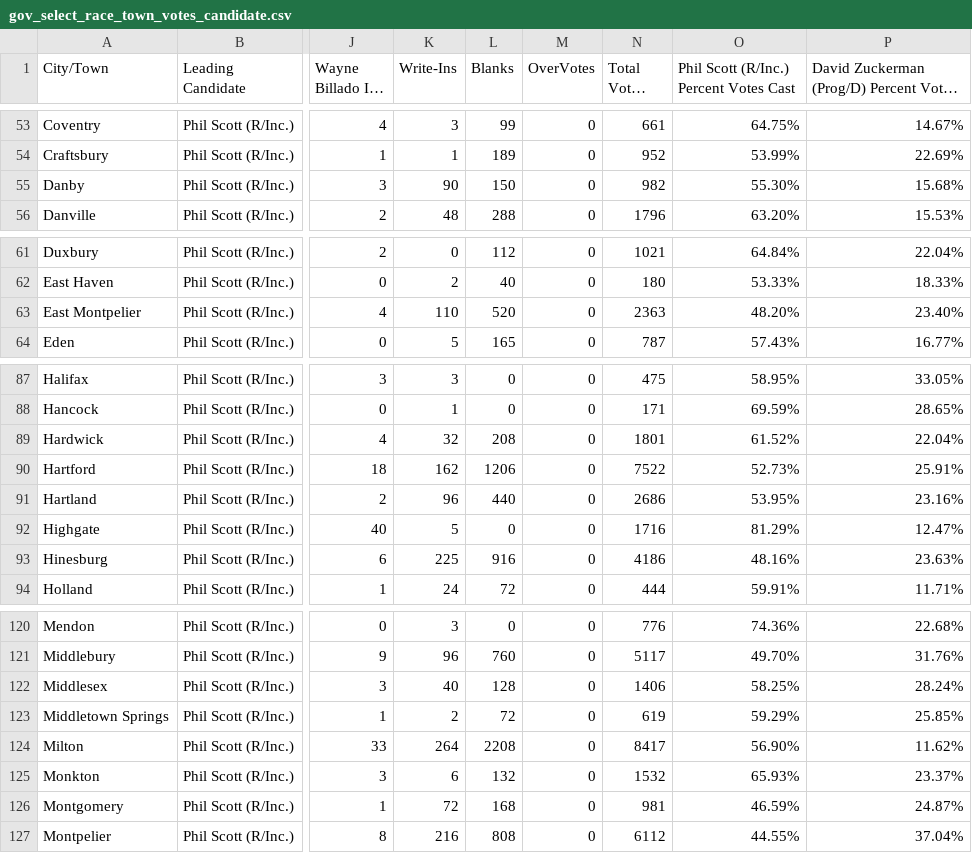
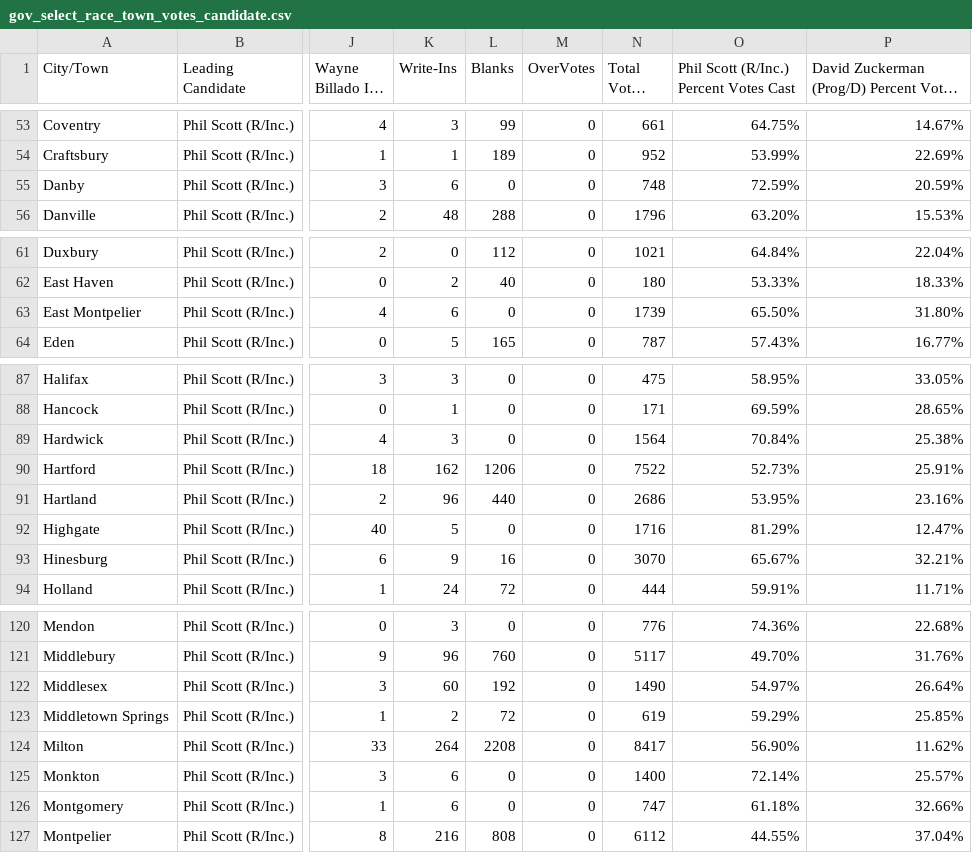
Before and after one commit to jackcary/data, a CSV file: gov_select_race_town_votes_candidate.csv, drawn as a sheet; only a part is shown, gaps mark what is left out; long unchanged cells end in …; the diff covers the shown part only; the diff names each change by its address in the sheet, - before the commit and + after, or states it on an @@ line.

```diff
--- a/gov_select_race_town_votes_candidate.csv
+++ b/gov_select_race_town_votes_candidate.csv
-K55 (Write-Ins): 90
+K55 (Write-Ins): 6
-L55 (Blanks): 150
+L55 (Blanks): 0
-N55 (Total Votes Cast): 982
+N55 (Total Votes Cast): 748
-O55: 55.30%
+O55: 72.59%
-P55: 15.68%
+P55: 20.59%
-K63 (Write-Ins): 110
+K63 (Write-Ins): 6
-L63 (Blanks): 520
+L63 (Blanks): 0
-N63 (Total Votes Cast): 2363
+N63 (Total Votes Cast): 1739
-O63: 48.20%
+O63: 65.50%
-P63: 23.40%
+P63: 31.80%
-K89 (Write-Ins): 32
+K89 (Write-Ins): 3
-L89 (Blanks): 208
+L89 (Blanks): 0
-N89 (Total Votes Cast): 1801
+N89 (Total Votes Cast): 1564
-O89: 61.52%
+O89: 70.84%
-P89: 22.04%
+P89: 25.38%
-K93 (Write-Ins): 225
+K93 (Write-Ins): 9
-L93 (Blanks): 916
+L93 (Blanks): 16
-N93 (Total Votes Cast): 4186
+N93 (Total Votes Cast): 3070
-O93: 48.16%
+O93: 65.67%
-P93: 23.63%
+P93: 32.21%
-K122 (Write-Ins): 40
+K122 (Write-Ins): 60
-L122 (Blanks): 128
+L122 (Blanks): 192
-N122 (Total Votes Cast): 1406
+N122 (Total Votes Cast): 1490
-O122: 58.25%
+O122: 54.97%
-P122: 28.24%
+P122: 26.64%
-L125 (Blanks): 132
+L125 (Blanks): 0
-N125 (Total Votes Cast): 1532
+N125 (Total Votes Cast): 1400
-O125: 65.93%
+O125: 72.14%
-P125: 23.37%
+P125: 25.57%
-K126 (Write-Ins): 72
+K126 (Write-Ins): 6
-L126 (Blanks): 168
+L126 (Blanks): 0
-N126 (Total Votes Cast): 981
+N126 (Total Votes Cast): 747
-O126: 46.59%
+O126: 61.18%
-P126: 24.87%
+P126: 32.66%
```
Also changed, not shown: 28 edited cells elsewhere in this file, lt_gov_select_race_town_votes_candidate.csv, turnout.csv, 1 other file.
